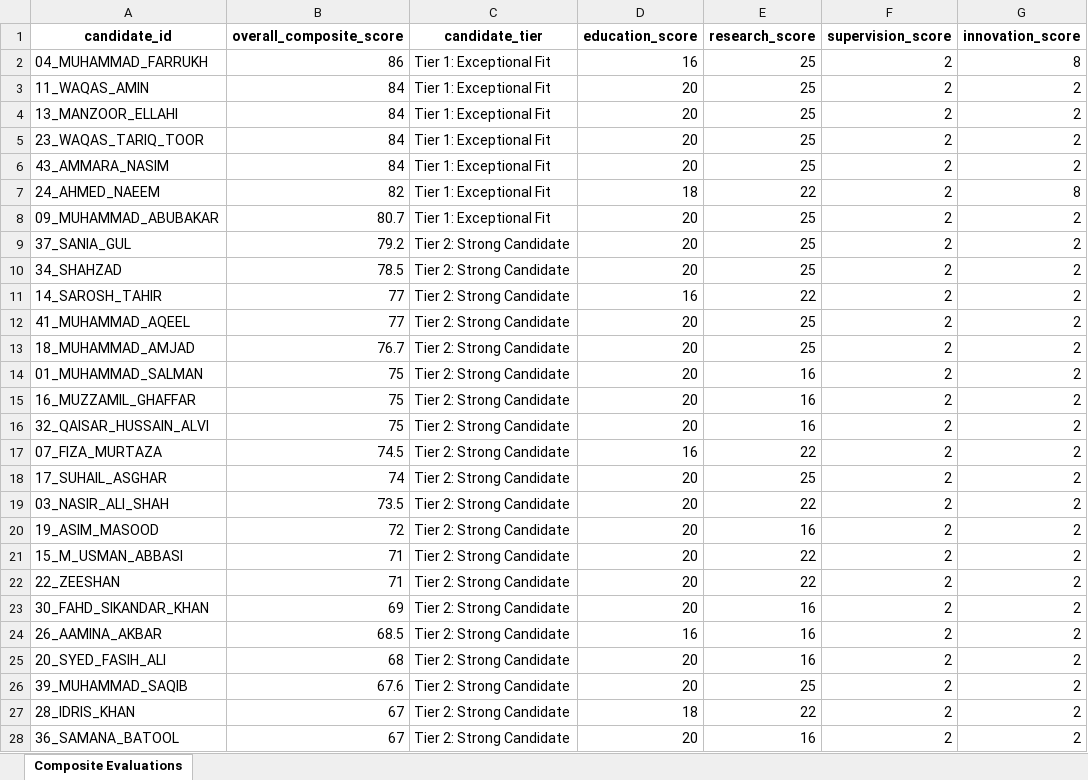
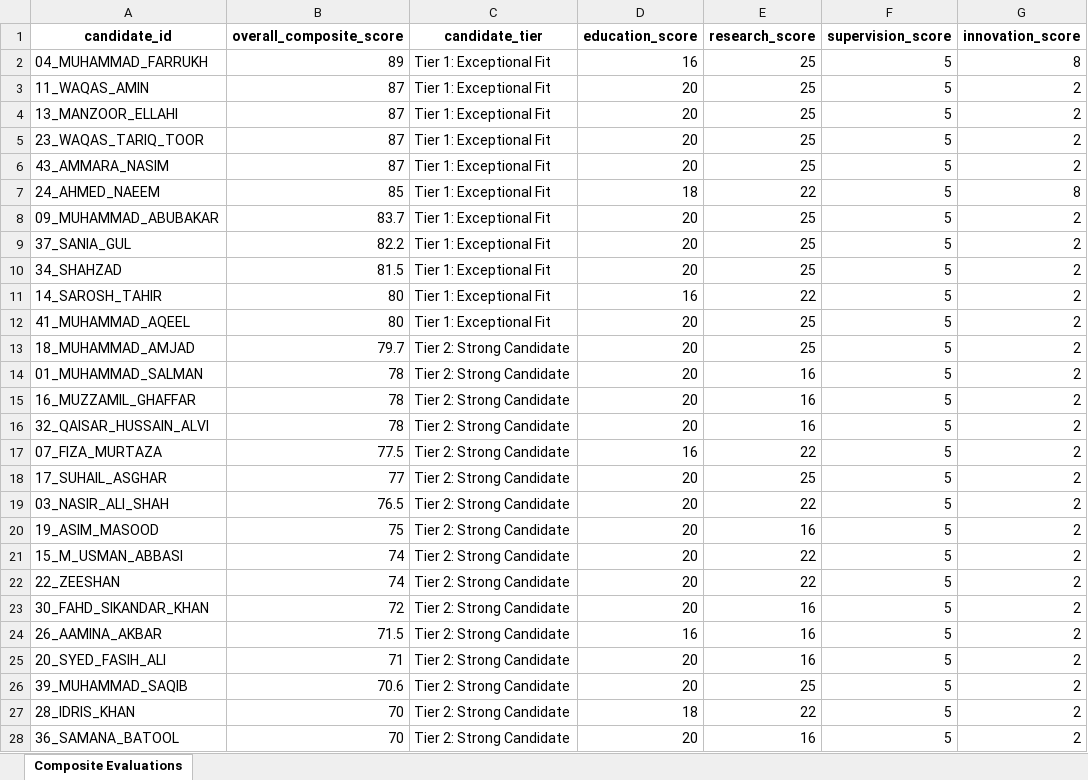
Before and after one commit to Mahvash-Imran/TALASH, an Excel workbook: data/analysis/composite_evaluations.xlsx, sheet Composite Evaluations, drawn as a sheet; only a part is shown; values as stored, in another font and other column widths than the file's, no borders; the diff covers the shown part only; the diff names each change by its address in the sheet, - before the commit and + after, or states it on an @@ line.

Commit message:
fix: supervision score neutral 5/10 when data absent from CV
When data_missing=True (CV did not include supervision information),
candidates were unfairly penalised with 2/10. Changed to neutral 5/10
since absence of data in CV is not confirmation of zero supervision.
Score of 2/10 is now reserved for confirmed-zero cases only.
Regenerated composite_evaluations.csv with corrected scores.

```diff
--- a/data/analysis/composite_evaluations.xlsx (sheet Composite Evaluations)
+++ b/data/analysis/composite_evaluations.xlsx (sheet Composite Evaluations)
-B2 (overall_composite_score): 86
+B2 (overall_composite_score): 89
-F2:F28 (supervision_score): 2
+F2:F28 (supervision_score): 5
-B3:B6 (overall_composite_score): 84
+B3:B6 (overall_composite_score): 87
-B7 (overall_composite_score): 82
+B7 (overall_composite_score): 85
-B8 (overall_composite_score): 80.7
+B8 (overall_composite_score): 83.7
-B9 (overall_composite_score): 79.2
+B9 (overall_composite_score): 82.2
-C9:C12 (candidate_tier): Tier 2: Strong Candidate
+C9:C12 (candidate_tier): Tier 1: Exceptional Fit
-B10 (overall_composite_score): 78.5
+B10 (overall_composite_score): 81.5
-B11:B12 (overall_composite_score): 77
+B11:B12 (overall_composite_score): 80
-B13 (overall_composite_score): 76.7
+B13 (overall_composite_score): 79.7
-B14:B16 (overall_composite_score): 75
+B14:B16 (overall_composite_score): 78
-B17 (overall_composite_score): 74.5
+B17 (overall_composite_score): 77.5
-B18 (overall_composite_score): 74
+B18 (overall_composite_score): 77
-B19 (overall_composite_score): 73.5
+B19 (overall_composite_score): 76.5
-B20 (overall_composite_score): 72
+B20 (overall_composite_score): 75
-B21:B22 (overall_composite_score): 71
+B21:B22 (overall_composite_score): 74
-B23 (overall_composite_score): 69
+B23 (overall_composite_score): 72
-B24 (overall_composite_score): 68.5
+B24 (overall_composite_score): 71.5
-B25 (overall_composite_score): 68
+B25 (overall_composite_score): 71
-B26 (overall_composite_score): 67.6
+B26 (overall_composite_score): 70.6
-B27:B28 (overall_composite_score): 67
+B27:B28 (overall_composite_score): 70
```
Also changed, not shown: 37 edited cells elsewhere in this sheet, 2 other files.
